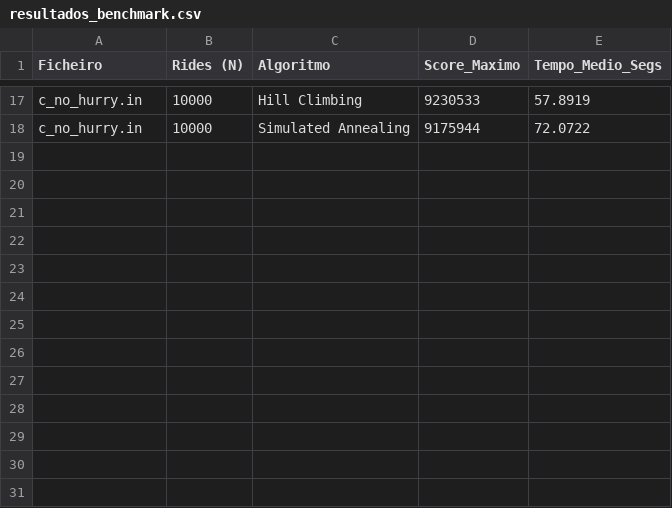
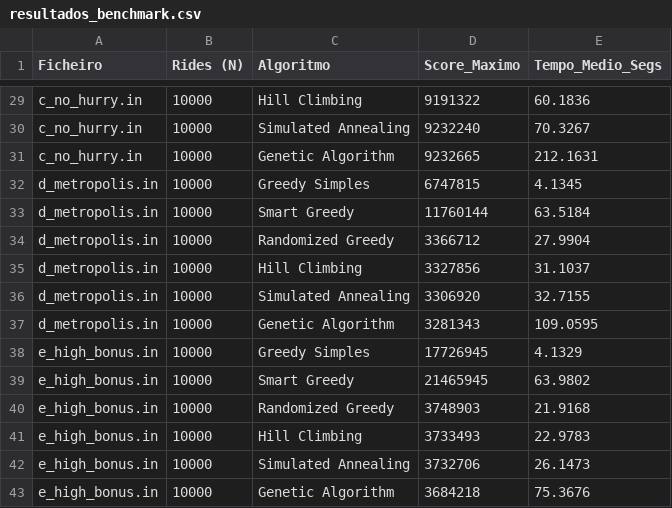
Before and after one commit to manel-pedro/IA, a CSV file: Project1/resultados_benchmark.csv, drawn as a sheet; only a part is shown, gaps mark what is left out; addresses are those after the commit; the diff covers the shown part only; the diff names each change by its address in the sheet, - before the commit and + after, or states it on an @@ line.

```diff
--- a/Project1/resultados_benchmark.csv
+++ b/Project1/resultados_benchmark.csv
-D29 (Score_Maximo): 9230533
+D29 (Score_Maximo): 9191322
-E29 (Tempo_Medio_Segs): 57.8919
+E29 (Tempo_Medio_Segs): 60.1836
-D30 (Score_Maximo): 9175944
+D30 (Score_Maximo): 9232240
-E30 (Tempo_Medio_Segs): 72.0722
+E30 (Tempo_Medio_Segs): 70.3267
+row 31: c_no_hurry.in | 10000 | Genetic Algorithm | 9232665 | 212.1631
+row 32: d_metropolis.in | 10000 | Greedy Simples | 6747815 | 4.1345
+row 33: d_metropolis.in | 10000 | Smart Greedy | 11760144 | 63.5184
+row 34: d_metropolis.in | 10000 | Randomized Greedy | 3366712 | 27.9904
+row 35: d_metropolis.in | 10000 | Hill Climbing | 3327856 | 31.1037
+row 36: d_metropolis.in | 10000 | Simulated Annealing | 3306920 | 32.7155
+row 37: d_metropolis.in | 10000 | Genetic Algorithm | 3281343 | 109.0595
+row 38: e_high_bonus.in | 10000 | Greedy Simples | 17726945 | 4.1329
+row 39: e_high_bonus.in | 10000 | Smart Greedy | 21465945 | 63.9802
+row 40: e_high_bonus.in | 10000 | Randomized Greedy | 3748903 | 21.9168
+row 41: e_high_bonus.in | 10000 | Hill Climbing | 3733493 | 22.9783
+row 42: e_high_bonus.in | 10000 | Simulated Annealing | 3732706 | 26.1473
+row 43: e_high_bonus.in | 10000 | Genetic Algorithm | 3684218 | 75.3676
```
Also changed, not shown: 12 added rows and 19 edited cells elsewhere in this file, 4 other files.
